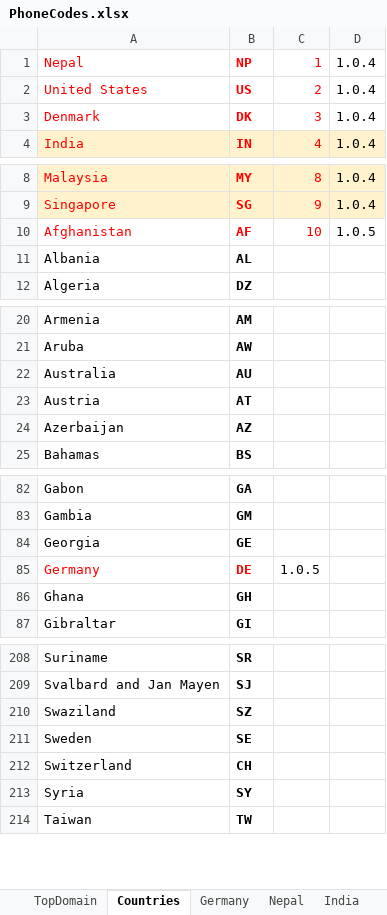
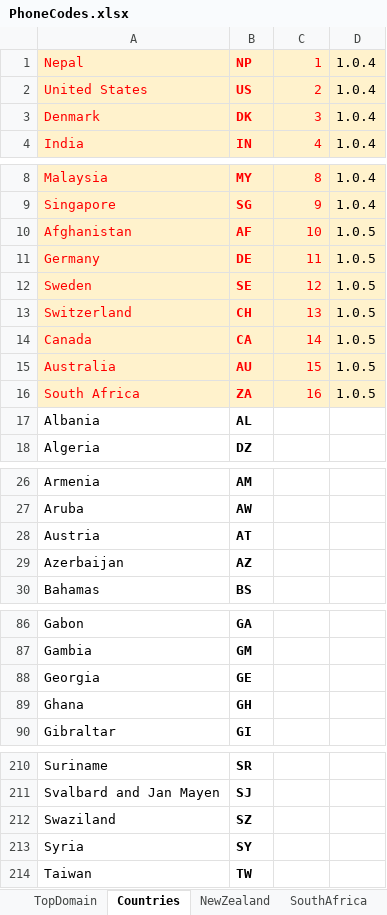
Before and after one commit to santoshshrest/SigmaValidation, an Excel workbook: PhoneCodes.xlsx, sheet Countries, drawn as a sheet; only a part is shown, gaps mark what is left out; values as stored, in another font and other column widths than the file's, no borders; removed rows and columns are numbered as before the commit, all else as after; the diff covers the shown part only; the diff names each change by its address in the sheet, - before the commit and + after, or states it on an @@ line.

```diff
--- a/PhoneCodes.xlsx (sheet Countries)
+++ b/PhoneCodes.xlsx (sheet Countries)
+sheet tab: NewZealand
+sheet tab: SouthAfrica
-A1:D3 fill: none
+A1:D3 fill: #FFF2CC
-A10:D10 fill: none
+A10:D10 fill: #FFF2CC
+row 11: Germany | DE | 11 | 1.0.5
+row 12: Sweden | SE | 12 | 1.0.5
+row 13: Switzerland | CH | 13 | 1.0.5
+row 14: Canada | CA | 14 | 1.0.5
+row 15: Australia | AU | 15 | 1.0.5
+row 16: South Africa | ZA | 16 | 1.0.5
-row 22: Australia | AU
-row 85: Germany | DE | 1.0.5
-row 211: Sweden | SE
-row 212: Switzerland | CH
```
Also changed, not shown: 2 removed rows and 2 edited cells elsewhere in this sheet, sheet USA, other sheet tabs, 22 other files.
